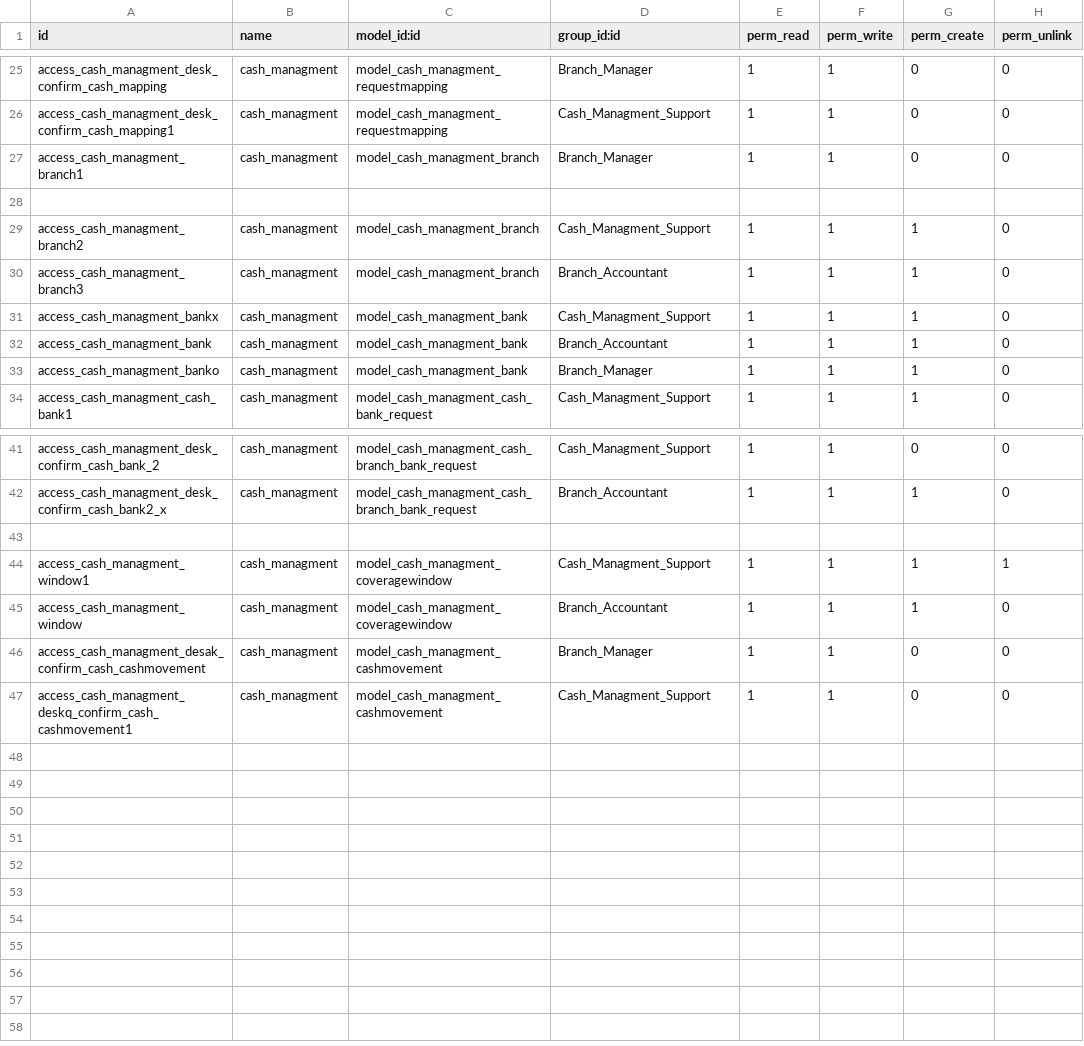
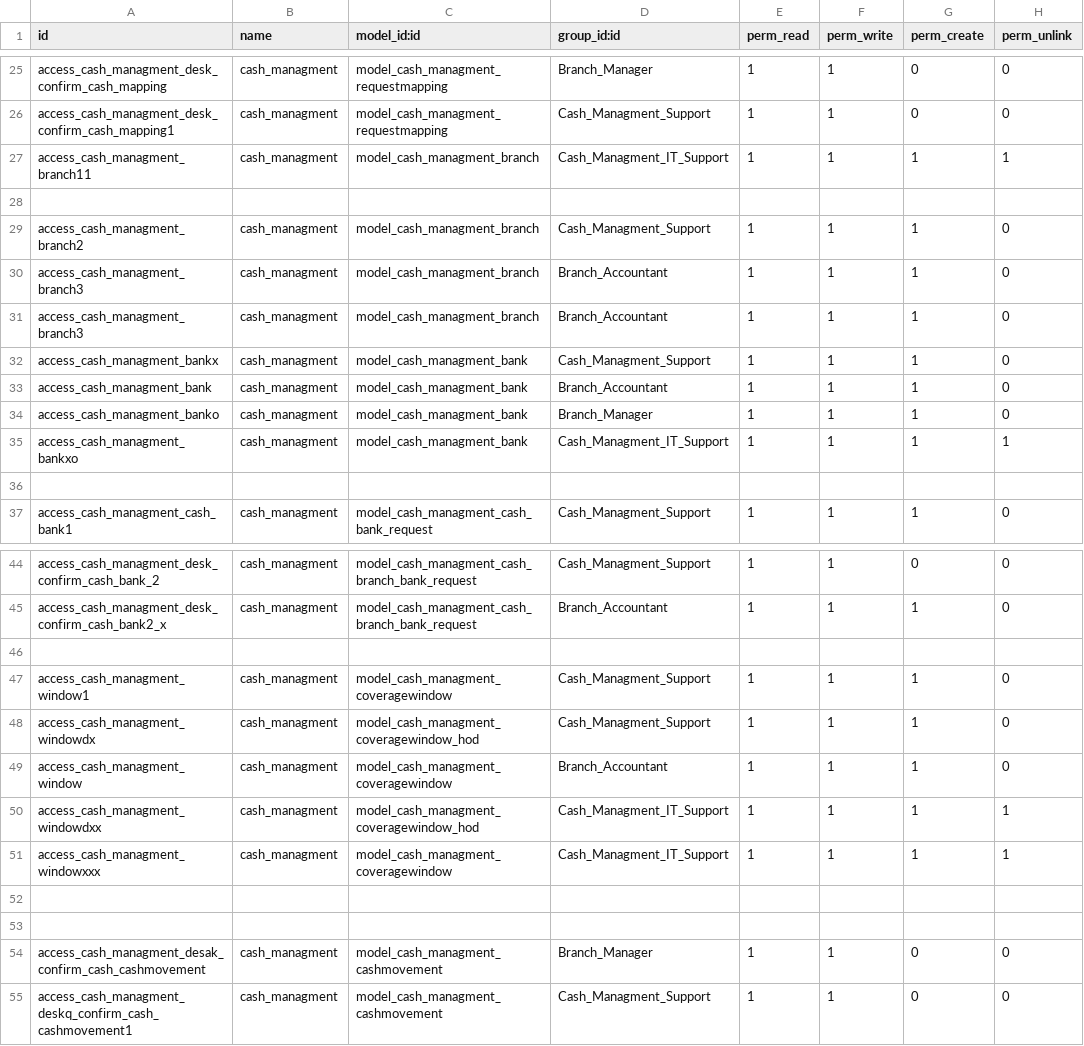
Before and after one commit to kluz116/cash_managment, a CSV file: security/ir.model.access.csv, drawn as a sheet; only a part is shown, gaps mark what is left out.

```diff
--- a/security/ir.model.access.csv
+++ b/security/ir.model.access.csv
@@ -26,5 +26,6 @@ access_cash_managment_desk_confirm_cash_mapping,cash_managment,model_cash_managm
 access_cash_managment_desk_confirm_cash_mapping1,cash_managment,model_cash_managment_requestmapping,Cash_Managment_Support,1,1,0,0
-access_cash_managment_branch1,cash_managment,model_cash_managment_branch,Branch_Manager,1,1,0,0
+access_cash_managment_branch11,cash_managment,model_cash_managment_branch,Cash_Managment_IT_Support,1,1,1,1
 
 access_cash_managment_branch2,cash_managment,model_cash_managment_branch,Cash_Managment_Support,1,1,1,0
+access_cash_managment_branch3,cash_managment,model_cash_managment_branch,Branch_Accountant,1,1,1,0
 access_cash_managment_branch3,cash_managment,model_cash_managment_branch,Branch_Accountant,1,1,1,0
@@ -33,2 +34,4 @@ access_cash_managment_bank,cash_managment,model_cash_managment_bank,Branch_Accou
 access_cash_managment_banko,cash_managment,model_cash_managment_bank,Branch_Manager,1,1,1,0
+access_cash_managment_bankxo,cash_managment,model_cash_managment_bank,Cash_Managment_IT_Support,1,1,1,1
+
 access_cash_managment_cash_bank1,cash_managment,model_cash_managment_cash_bank_request,Cash_Managment_Support,1,1,1,0
@@ -43,4 +46,9 @@ access_cash_managment_desk_confirm_cash_bank2_x,cash_managment,model_cash_managm
 
-access_cash_managment_window1,cash_managment,model_cash_managment_coveragewindow,Cash_Managment_Support,1,1,1,1
+access_cash_managment_window1,cash_managment,model_cash_managment_coveragewindow,Cash_Managment_Support,1,1,1,0
+access_cash_managment_windowdx,cash_managment,model_cash_managment_coveragewindow_hod,Cash_Managment_Support,1,1,1,0
 access_cash_managment_window,cash_managment,model_cash_managment_coveragewindow,Branch_Accountant,1,1,1,0
+access_cash_managment_windowdxx,cash_managment,model_cash_managment_coveragewindow_hod,Cash_Managment_IT_Support,1,1,1,1
+access_cash_managment_windowxxx,cash_managment,model_cash_managment_coveragewindow,Cash_Managment_IT_Support,1,1,1,1
+
+
 access_cash_managment_desak_confirm_cash_cashmovement,cash_managment,model_cash_managment_cashmovement,Branch_Manager,1,1,0,0
```
Also changed, not shown: 11 other files.
